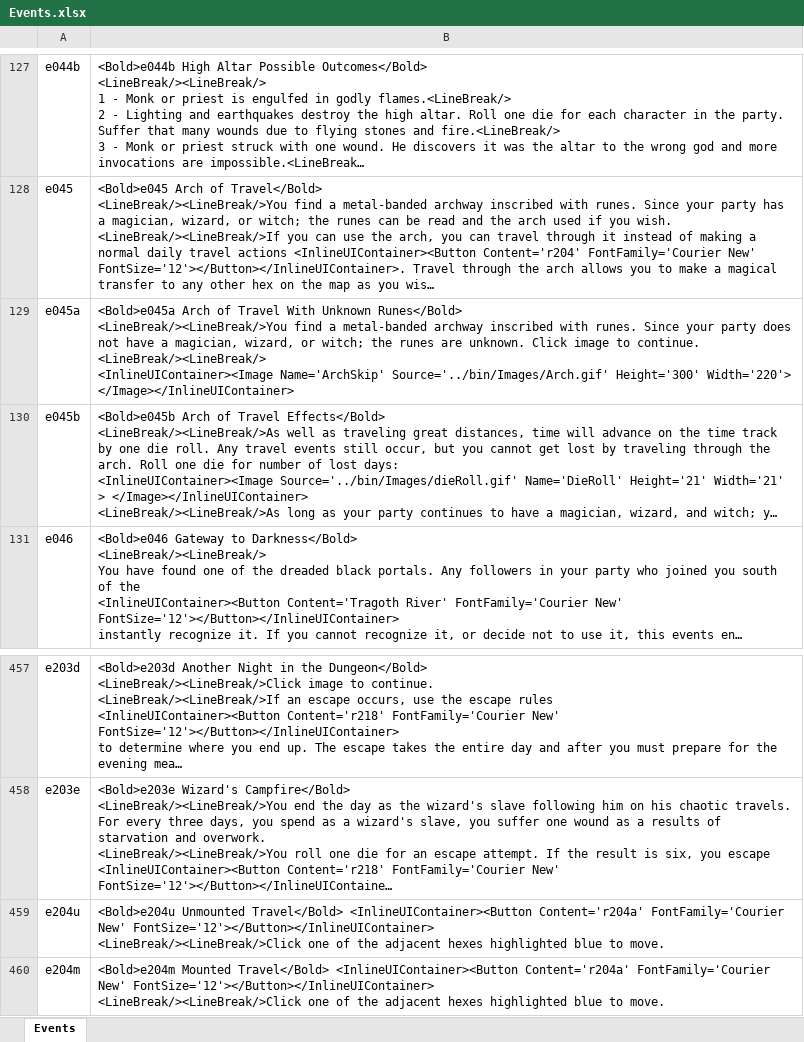
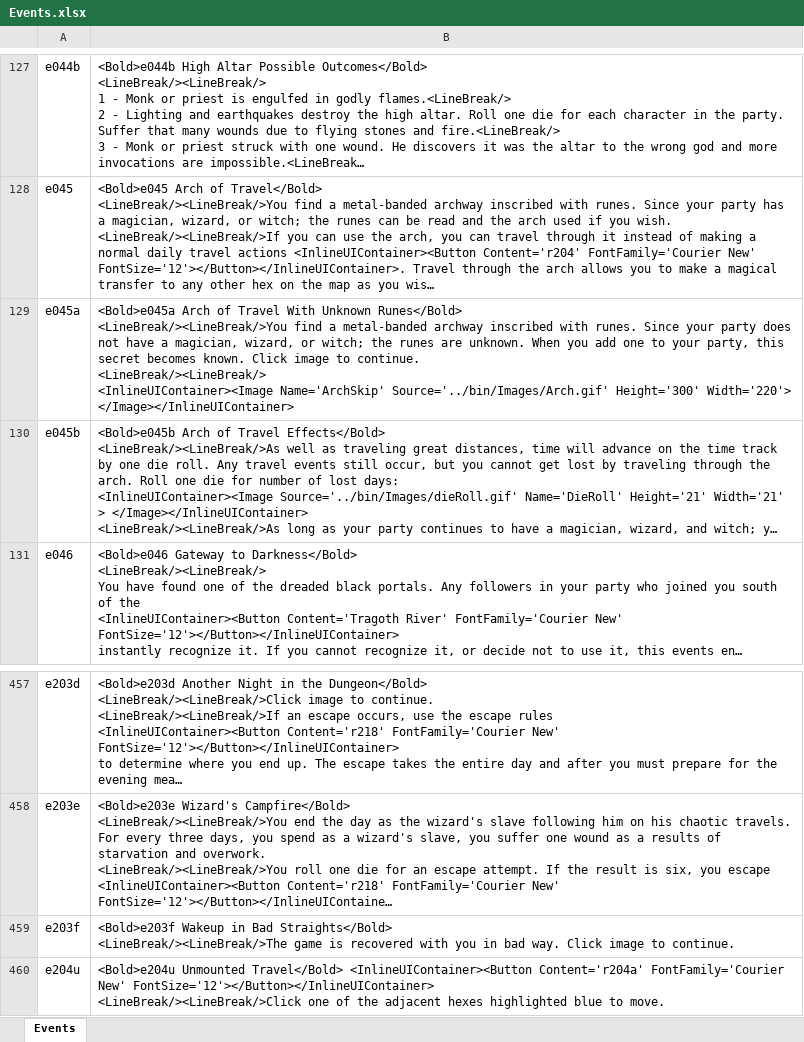
Before and after one commit to happysulla/BarbarianPrince, an Excel workbook: Documentation/Events.xlsx, sheet Events, drawn as a sheet; only a part is shown, gaps mark what is left out; the shorter side is filled out with more unchanged rows; long unchanged cells end in …; values as stored, in another font and other column widths than the file's, no borders; ↵ is a line break in a cell; the diff names each change by its address in the sheet, - before the commit and + after, or states it on an @@ line.

Commit message:
Fix issue with Starvation with no rolls. Fix issue with Revert game to in jail

```diff
--- a/Documentation/Events.xlsx (sheet Events)
+++ b/Documentation/Events.xlsx (sheet Events)
-B129: …are unknown. Click image…
+B129: …are unknown. When you add one to your party, this secret becomes known. Click image…
+row 459: e203f | <Bold>e203f Wakeup in Bad Straights</Bold> ↵ <LineBreak/><LineBreak/>The game is recovered with you in bad way. Click image to continue.
```
Also changed, not shown: 13 other files.
